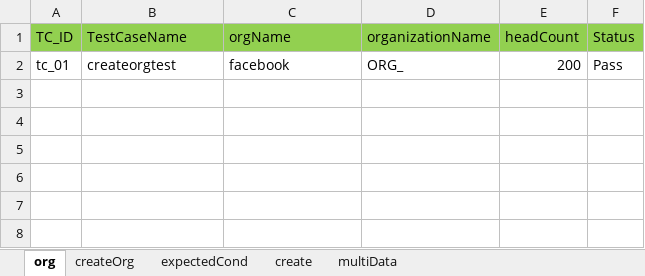
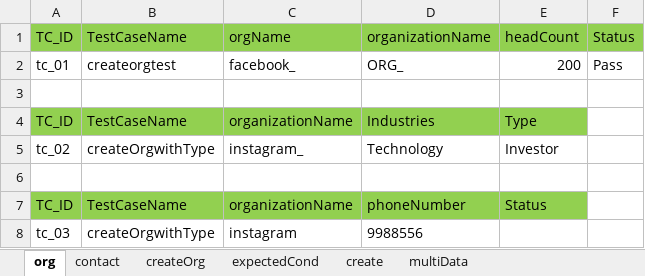
Before and after one commit to bk1808/SeleAdvance, an Excel workbook: data/testScriptData.xlsx, sheet org, drawn as a sheet; values as stored, in another font and other column widths than the file's, no borders; the diff names each change by its address in the sheet, - before the commit and + after, or states it on an @@ line.

```diff
--- a/data/testScriptData.xlsx (sheet org)
+++ b/data/testScriptData.xlsx (sheet org)
+sheet tab: contact
-C2: facebook
+C2: facebook_
+row 3: (empty)
+row 4: TC_ID | TestCaseName | organizationName | Industries | Type
+row 5: tc_02 | createOrgwithType | instagram_ | Technology | Investor
+row 6: (empty)
+row 7: TC_ID | TestCaseName | organizationName | phoneNumber | Status
+row 8: tc_03 | createOrgwithType | instagram | 9988556
```
Also changed, not shown: 12 other files.
